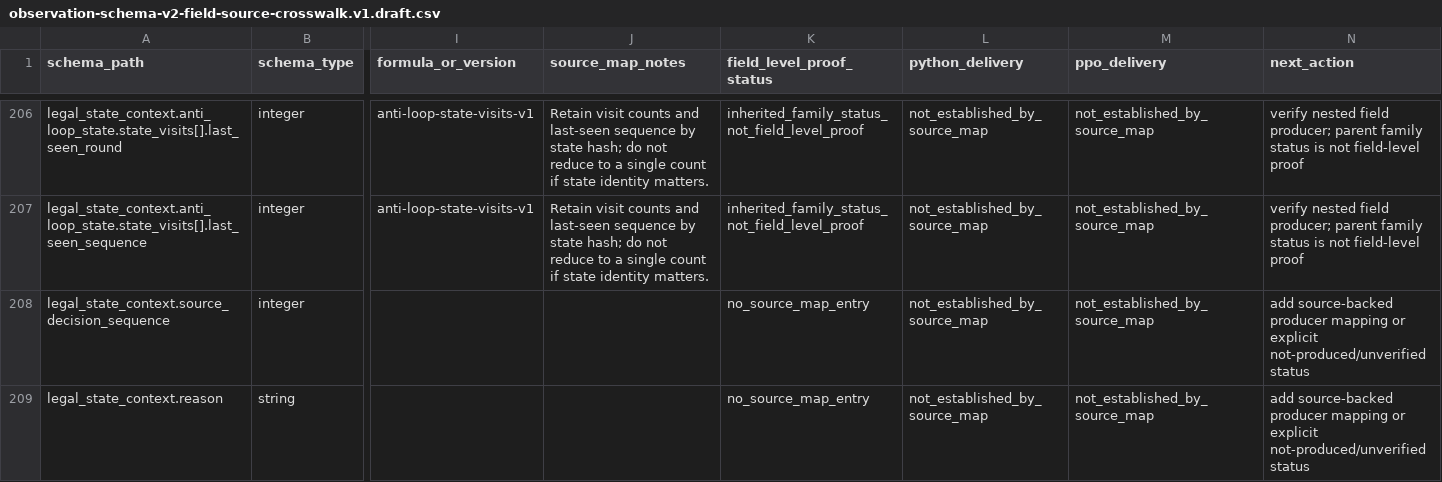
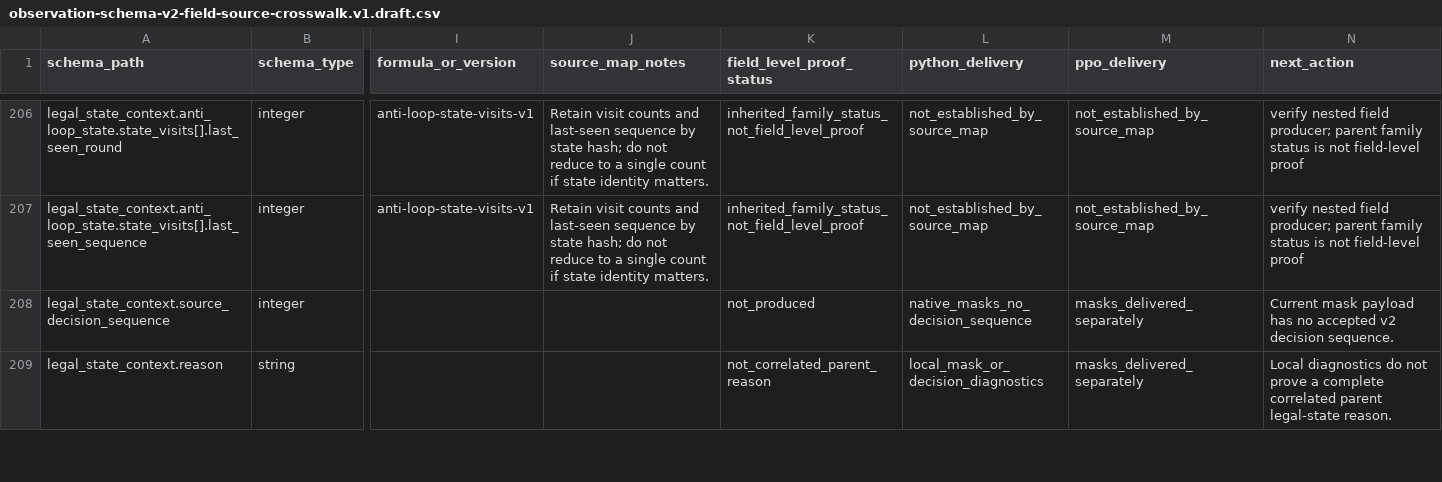
Before and after one commit to victoremilianosilva/ia-tft-manager, a CSV file: spec/observation-schema-v2-field-source-crosswalk.v1.draft.csv, drawn as a sheet; only a part is shown, gaps mark what is left out; the diff covers the shown part only; the diff names each change by its address in the sheet, - before the commit and + after, or states it on an @@ line.

Commit message:
docs: add dispositions for unmapped schema fields

```diff
--- a/spec/observation-schema-v2-field-source-crosswalk.v1.draft.csv
+++ b/spec/observation-schema-v2-field-source-crosswalk.v1.draft.csv
-K208 (field_level_proof_status): no_source_map_entry
+K208 (field_level_proof_status): not_produced
-L208 (python_delivery): not_established_by_source_map
+L208 (python_delivery): native_masks_no_decision_sequence
-M208:M209 (ppo_delivery): not_established_by_source_map
+M208:M209 (ppo_delivery): masks_delivered_separately
-N208 (next_action): add source-backed producer mapping or explicit not-produced/unverified status
+N208 (next_action): Current mask payload has no accepted v2 decision sequence.
-K209 (field_level_proof_status): no_source_map_entry
+K209 (field_level_proof_status): not_correlated_parent_reason
-L209 (python_delivery): not_established_by_source_map
+L209 (python_delivery): local_mask_or_decision_diagnostics
-N209 (next_action): add source-backed producer mapping or explicit not-produced/unverified status
+N209 (next_action): Local diagnostics do not prove a complete correlated parent legal-state reason.
```
Also changed, not shown: 56 edited cells elsewhere in this file.
